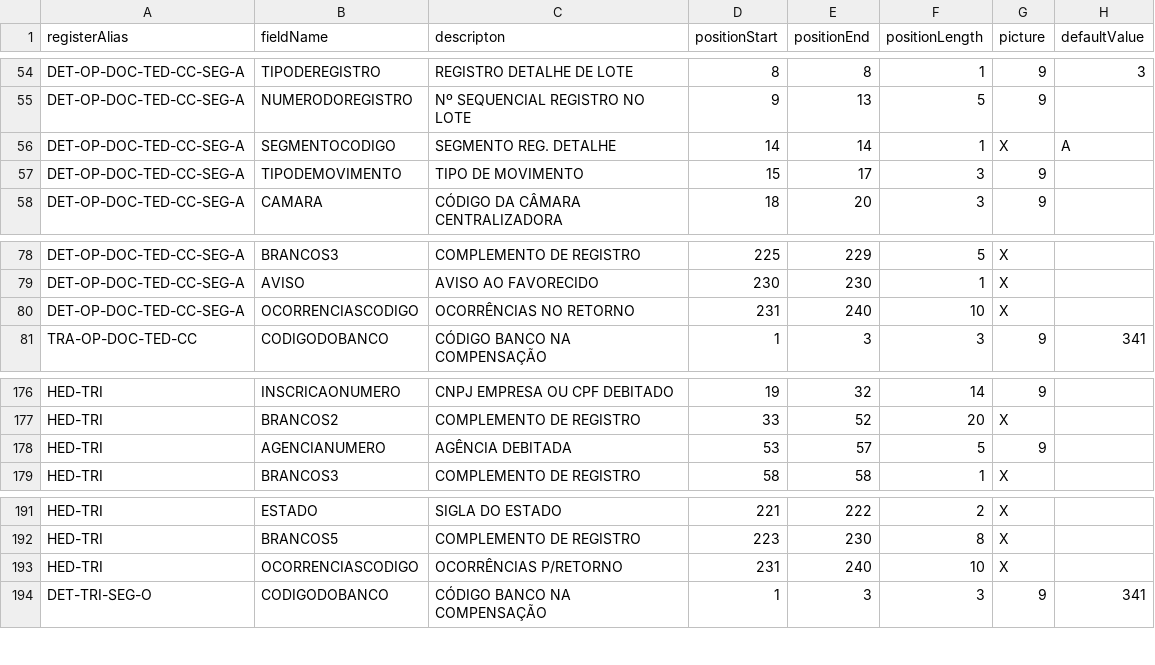
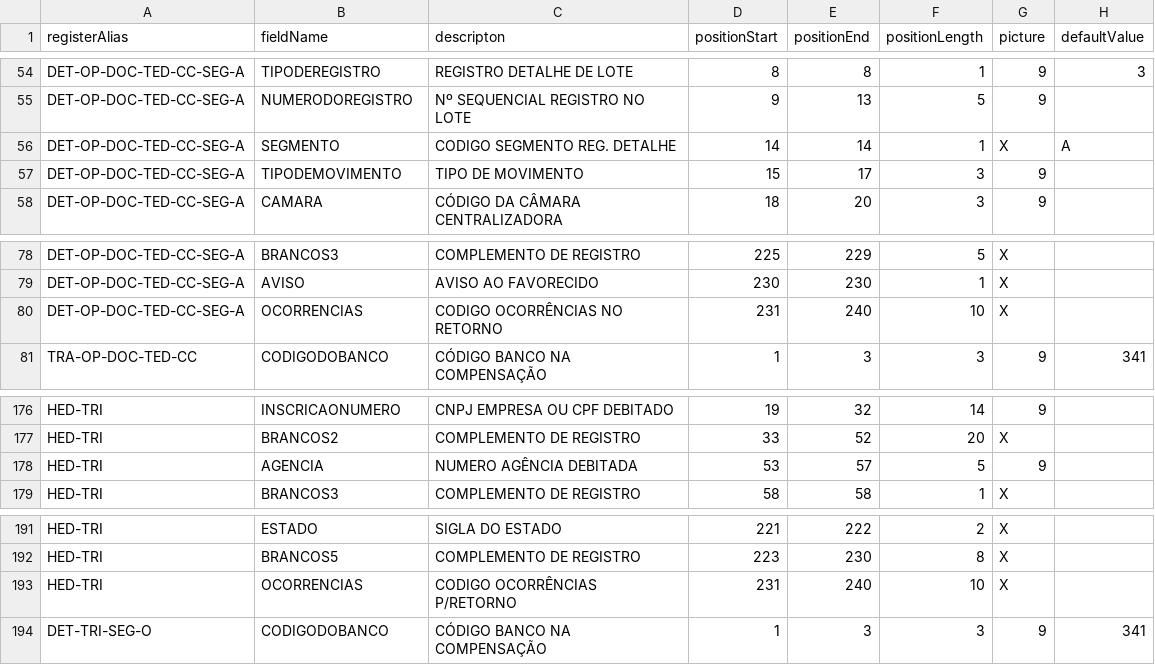
Before and after one commit to jessicamrbr/jsons-to-cnab, a CSV file: layouts/341SISPAG.csv, drawn as a sheet; only a part is shown, gaps mark what is left out.

Commit message:
FIX: limit lenght of data; FIX: Path from samples;

```diff
--- a/layouts/341SISPAG.csv
+++ b/layouts/341SISPAG.csv
@@ -55,3 +55,3 @@ DET-OP-DOC-TED-CC-SEG-A,TIPODEREGISTRO,REGISTRO DETALHE DE LOTE,8,8,1,9,3
 DET-OP-DOC-TED-CC-SEG-A,NUMERODOREGISTRO,Nº SEQUENCIAL REGISTRO NO LOTE,9,13,5,9,
-DET-OP-DOC-TED-CC-SEG-A,SEGMENTOCODIGO,SEGMENTO REG. DETALHE,14,14,1,X,A
+DET-OP-DOC-TED-CC-SEG-A,SEGMENTO,CODIGO SEGMENTO REG. DETALHE,14,14,1,X,A
 DET-OP-DOC-TED-CC-SEG-A,TIPODEMOVIMENTO,TIPO DE MOVIMENTO,15,17,3,9,
@@ -79,3 +79,3 @@ DET-OP-DOC-TED-CC-SEG-A,BRANCOS3,COMPLEMENTO DE REGISTRO,225,229,5,X,
 DET-OP-DOC-TED-CC-SEG-A,AVISO,AVISO AO FAVORECIDO,230,230,1,X,
-DET-OP-DOC-TED-CC-SEG-A,OCORRENCIASCODIGO,OCORRÊNCIAS NO RETORNO,231,240,10,X,
+DET-OP-DOC-TED-CC-SEG-A,OCORRENCIAS,CODIGO OCORRÊNCIAS NO RETORNO,231,240,10,X,
 TRA-OP-DOC-TED-CC,CODIGODOBANCO,CÓDIGO BANCO NA COMPENSAÇÃO,1,3,3,9,341
@@ -177,3 +177,3 @@ HED-TRI,INSCRICAONUMERO,CNPJ EMPRESA OU CPF DEBITADO,19,32,14,9,
 HED-TRI,BRANCOS2,COMPLEMENTO DE REGISTRO,33,52,20,X,
-HED-TRI,AGENCIANUMERO,AGÊNCIA DEBITADA,53,57,5,9,
+HED-TRI,AGENCIA,NUMERO AGÊNCIA DEBITADA,53,57,5,9,
 HED-TRI,BRANCOS3,COMPLEMENTO DE REGISTRO,58,58,1,X,
@@ -192,3 +192,3 @@ HED-TRI,ESTADO,SIGLA DO ESTADO,221,222,2,X,
 HED-TRI,BRANCOS5,COMPLEMENTO DE REGISTRO,223,230,8,X,
-HED-TRI,OCORRENCIASCODIGO,OCORRÊNCIAS P/RETORNO,231,240,10,X,
+HED-TRI,OCORRENCIAS,CODIGO OCORRÊNCIAS P/RETORNO,231,240,10,X,
 DET-TRI-SEG-O,CODIGODOBANCO,CÓDIGO BANCO NA COMPENSAÇÃO,1,3,3,9,341
```
Also changed, not shown: 2 other files.
